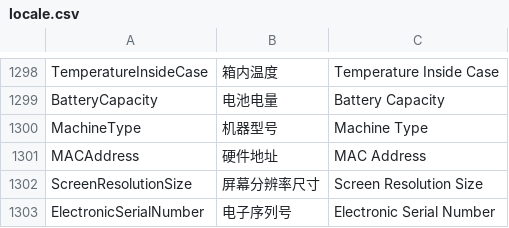
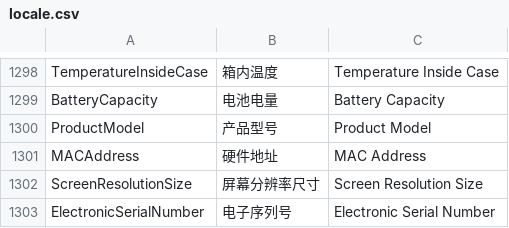
Before and after one commit to 519984307/Appciton, a CSV file: nPM/locale/locale.csv, drawn as a sheet; only a part is shown, gaps mark what is left out.

```diff
--- a/nPM/locale/locale.csv
+++ b/nPM/locale/locale.csv
@@ -1299,3 +1299,3 @@ TemperatureInsideCase,箱内温度,Temperature Inside Case
 BatteryCapacity,电池电量,Battery Capacity
-MachineType,机器型号,Machine Type
+ProductModel,产品型号,Product Model
 MACAddress,硬件地址,MAC Address
```
Also changed, not shown: 1 other file.
